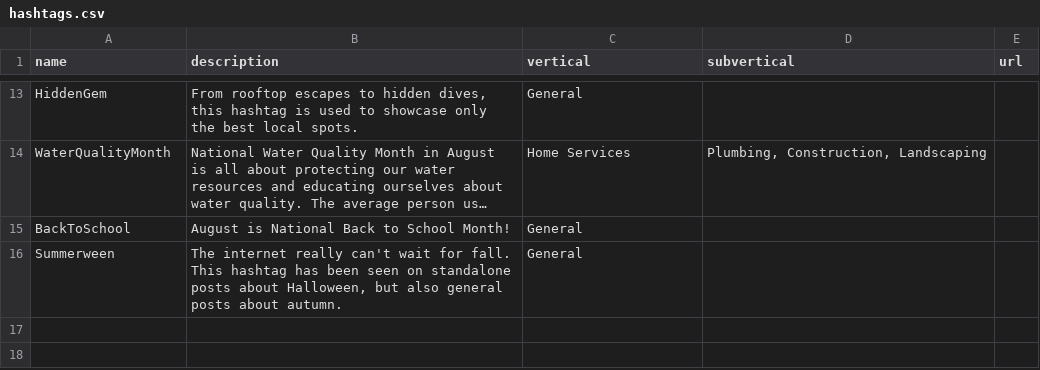
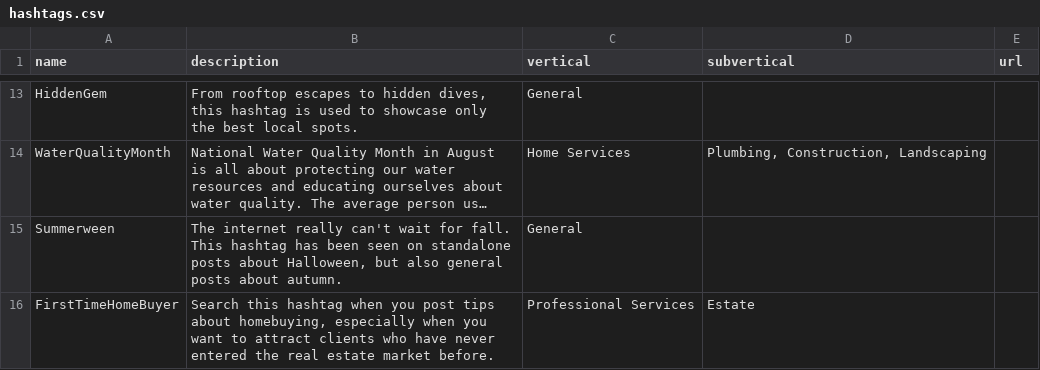
Before and after one commit to davidpots/cdv4, a CSV file: _data/hashtags.csv, drawn as a sheet; only a part is shown, gaps mark what is left out; long unchanged cells end in …; removed rows and columns are numbered as before the commit, all else as after; the diff names each change by its address in the sheet, - before the commit and + after, or states it on an @@ line.

```diff
--- a/_data/hashtags.csv
+++ b/_data/hashtags.csv
-row 15: BackToSchool | August is National Back to School Month! | General
+row 16: FirstTimeHomeBuyer | Search this hashtag when you post tips about homebuying, especially when you want to attract clients who have never entered the real estate market before. | Professional Services | Estate
```
Also changed, not shown: _data/dates.csv, _data/phrases.csv, 26 other files.
